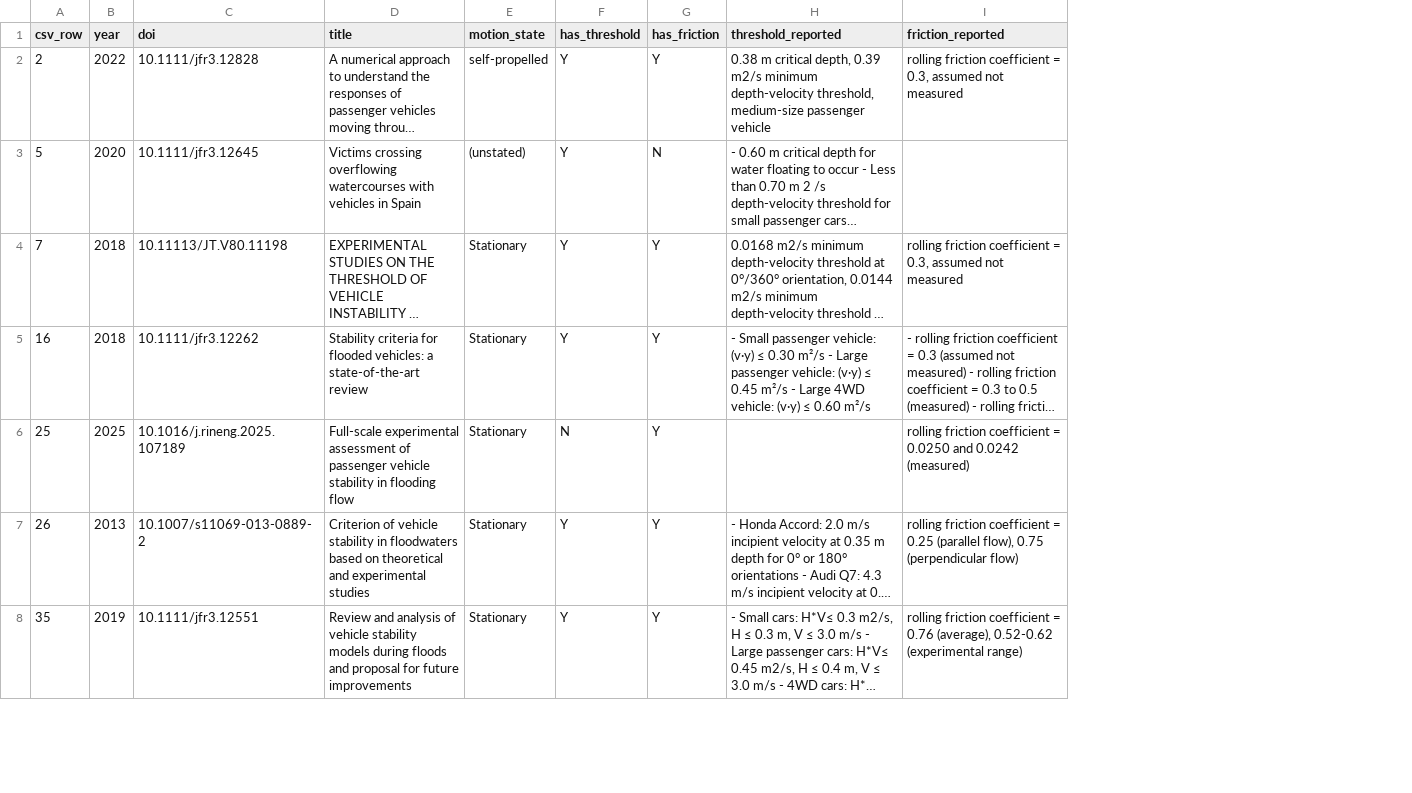
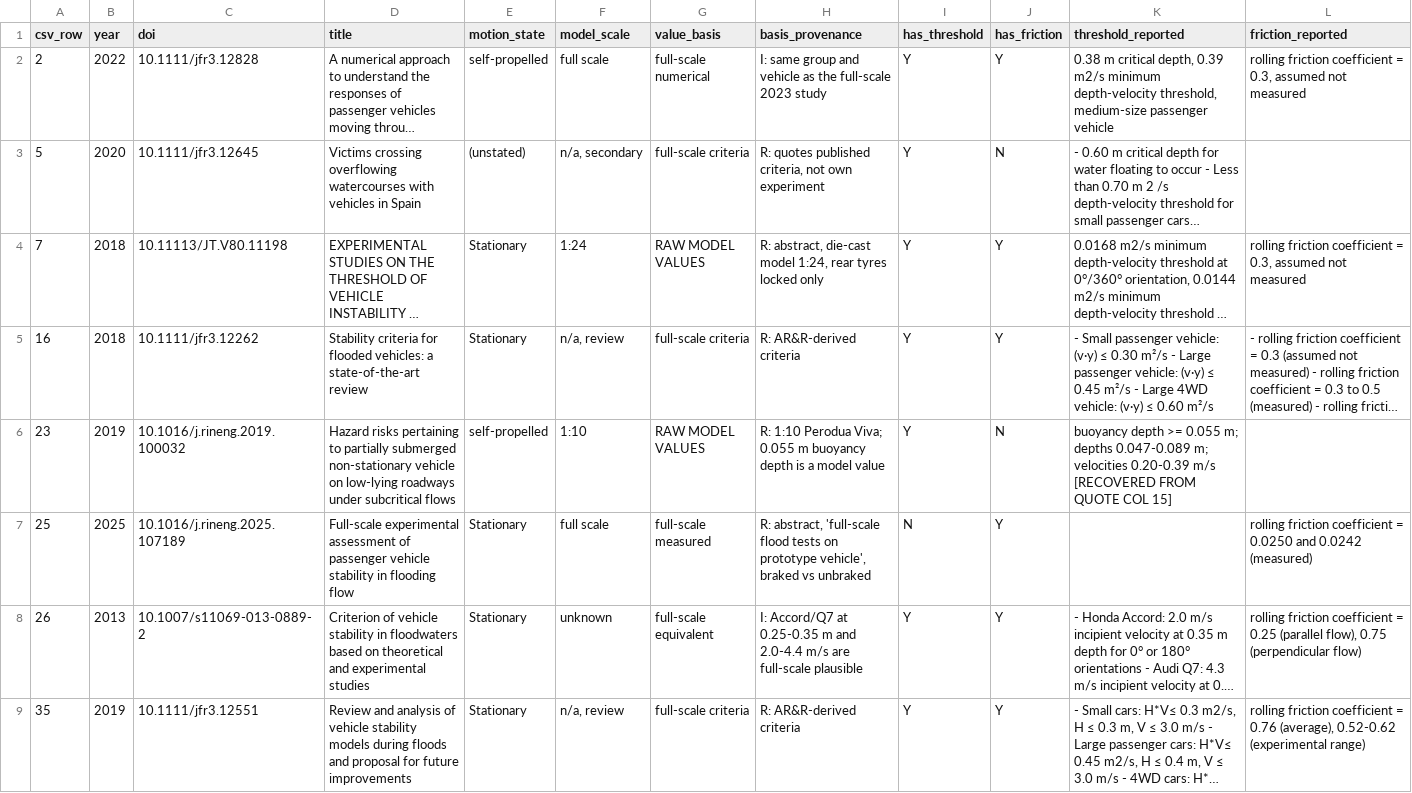
Before and after one commit to jcerrell-IS/can-it-ford, a TSV file: data/r5_citation_thresholds.tsv, drawn as a sheet; only a part is shown; long unchanged cells end in …; addresses are those after the commit; the diff names each change by its address in the sheet, - before the commit and + after, or states it on an @@ line.

Commit message:
Rebuild the threshold deliverable so it cannot be misused, and refine the rule
Unit 9 proved my own unit-1 threshold table mixes model scales but only flagged
it. Fixed now, because that table is the deliverable the paper would reach for.

THE RULE NEEDED ONE MORE DISTINCTION or it misfires. Azhar 2026 (10.1111/jfr3.70181)
is labelled 1:14, but its abstract says the SPH model 'is first validated ... by
comparing it with 1:14 scale physical model results'. The 1:14 is the VALIDATION
scale, not the scale of the reported threshold, and its 0.45 m2/s is already a
full-scale equivalent: scaled as a raw model value it would be 23.6 m2/s, absurd
against AR&R 0.30-0.60. Contrast row 7, whose 0.0168 m2/s is ~20x BELOW AR&R and
is therefore plainly raw. So a threshold needs TWO labels: the model scale, and
the value basis (raw model / full-scale equivalent / criterion quoted elsewhere).
Four distinct cases occur across these 42 rows.

data/r5_citation_thresholds.tsv rebuilt with model_scale, value_basis and
basis_provenance, every entry tagged R for read-at-source or I for inferred. All
12 rows mapped, ZERO UNKNOWN. Exactly 2 of 12 carry raw model-scale values, rows
7 (1:24) and 23 (1:10), and those are the two that must never be tabulated beside
a full-scale number. Row 40 gets its own warning: ATV tyre friction against
surface anomalies, so its 1.89 is not a flooded-car coefficient.

Unit 1's table now carries a blockquote warning pointing at the corrected one,
rather than being silently superseded.

Incidental: Azhar 2026's abstract confirms a standing CLAUDE.md claim at source,
'the hydrodynamic drag can increase by 40%-50% in unsteady flows'. CLAUDE.md's
'Unsteady flow raises drag 40 to 50 percent, Azhar 2026' is correct as written.
Azhar 2026 is also SPH, a fourth particle-method paper for unit 7's list.

```diff
--- a/data/r5_citation_thresholds.tsv
+++ b/data/r5_citation_thresholds.tsv
+column F (model_scale), rows 2-5: full scale | n/a, secondary | 1:24 | n/a, review; rows 7-9: full scale | unknown | n/a, review
+column G (value_basis), rows 2-5: full-scale numerical | full-scale criteria | RAW MODEL VALUES | full-scale criteria; rows 7-9: full-scale measured | full-scale equivalent | full-scale criteria
+column H (basis_provenance), rows 2-5: I: same group and vehicle as the full-scale 2023 study | R: quotes published criteria, not own experiment | R: abstract, die-cast model 1:24, rear tyres locked only | R: AR&R-derived criteria; rows 7-9: R: abstract, 'full-scale flood tests on prototype vehicle', braked vs unbraked | I: Accord/Q7 at 0.25-0.35 m and 2.0-4.4 m/s are full-scale plausible | R: AR&R-derived criteria
+row 6: 23 | 2019 | 10.1016/j.rineng.2019.100032 | Hazard risks pertaining to partially submerged non-stationary vehicle on low-lying roadways under subcritical flows | self-propelled | 1:10 | RAW MODEL VALUES | R: 1:10 Perodua Viva; 0.055 m buoyancy depth is a model value | Y | N | buoyancy depth >= 0.055 m; depths 0.047-0.089 m; velocities 0.20-0.39 m/s [RECOVERED FROM QUOTE COL 15]
```
Also changed, not shown: 2 other files.
